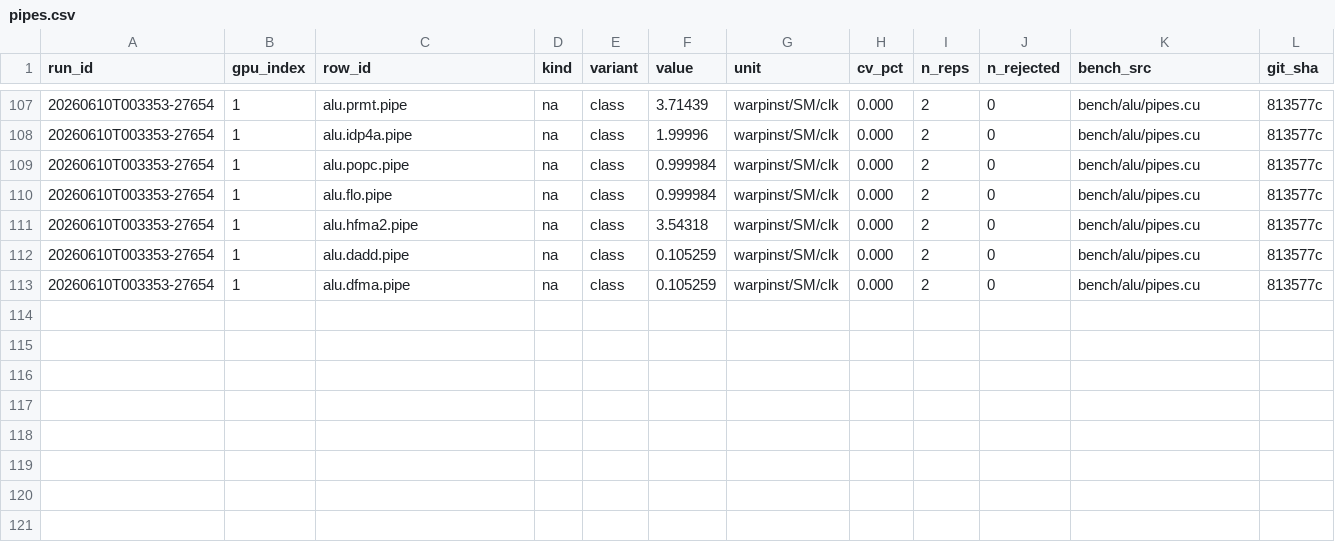
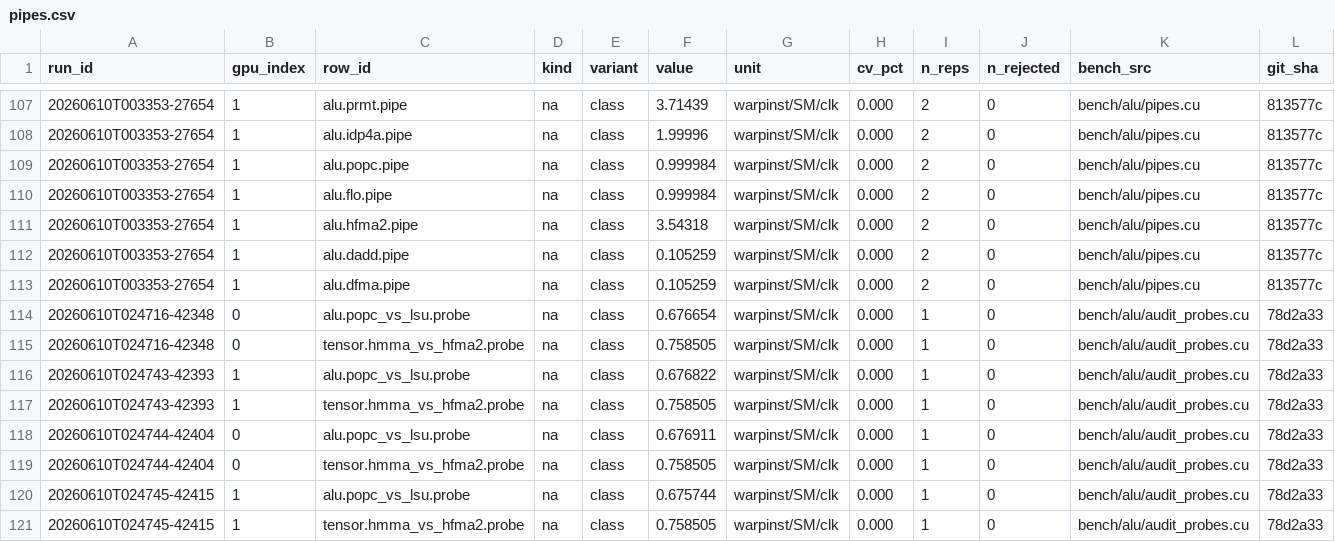
Before and after one commit to connollydavid/tu102, a CSV file: data/results/t5820-2xrtx6000/pipes.csv, drawn as a sheet; only a part is shown, gaps mark what is left out; rows hold the shown columns only; the diff names each change by its address in the sheet, - before the commit and + after, or states it on an @@ line.

```diff
--- a/data/results/t5820-2xrtx6000/pipes.csv
+++ b/data/results/t5820-2xrtx6000/pipes.csv
+row 114: 20260610T024716-42348 | 0 | alu.popc_vs_lsu.probe | na | class | 0.676654 | warpinst/SM/clk | 0.000 | 1 | 0 | bench/alu/audit_probes.cu | 78d2a33
+row 115: 20260610T024716-42348 | 0 | tensor.hmma_vs_hfma2.probe | na | class | 0.758505 | warpinst/SM/clk | 0.000 | 1 | 0 | bench/alu/audit_probes.cu | 78d2a33
+row 116: 20260610T024743-42393 | 1 | alu.popc_vs_lsu.probe | na | class | 0.676822 | warpinst/SM/clk | 0.000 | 1 | 0 | bench/alu/audit_probes.cu | 78d2a33
+row 117: 20260610T024743-42393 | 1 | tensor.hmma_vs_hfma2.probe | na | class | 0.758505 | warpinst/SM/clk | 0.000 | 1 | 0 | bench/alu/audit_probes.cu | 78d2a33
+row 118: 20260610T024744-42404 | 0 | alu.popc_vs_lsu.probe | na | class | 0.676911 | warpinst/SM/clk | 0.000 | 1 | 0 | bench/alu/audit_probes.cu | 78d2a33
+row 119: 20260610T024744-42404 | 0 | tensor.hmma_vs_hfma2.probe | na | class | 0.758505 | warpinst/SM/clk | 0.000 | 1 | 0 | bench/alu/audit_probes.cu | 78d2a33
+row 120: 20260610T024745-42415 | 1 | alu.popc_vs_lsu.probe | na | class | 0.675744 | warpinst/SM/clk | 0.000 | 1 | 0 | bench/alu/audit_probes.cu | 78d2a33
+row 121: 20260610T024745-42415 | 1 | tensor.hmma_vs_hfma2.probe | na | class | 0.758505 | warpinst/SM/clk | 0.000 | 1 | 0 | bench/alu/audit_probes.cu | 78d2a33
```
Also changed, not shown: data/results/t5820-2xrtx6000/runs.csv, table/tu102_ops.csv, 2 other files.
